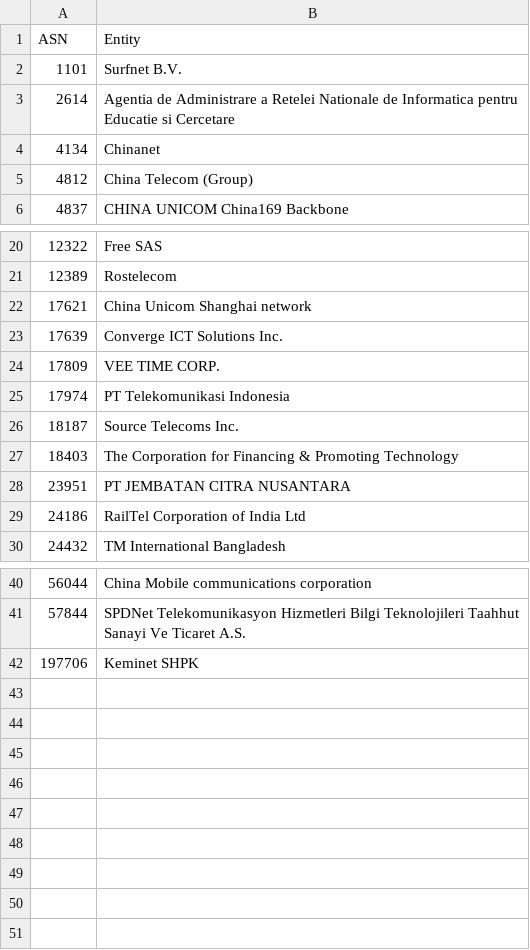
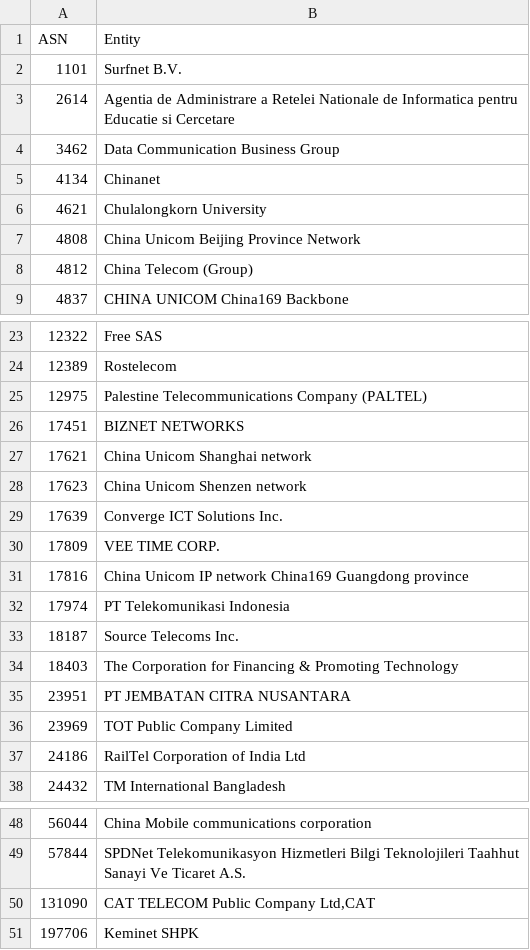
Before and after one commit to AndrewDaws/bad-asn-list, a CSV file: bad-asn-list-risky.csv, drawn as a sheet; only a part is shown, gaps mark what is left out; the diff names each change by its address in the sheet, - before the commit and + after, or states it on an @@ line.

```diff
--- a/bad-asn-list-risky.csv
+++ b/bad-asn-list-risky.csv
+row 4: 3462 | Data Communication Business Group
+row 6: 4621 | Chulalongkorn University
+row 7: 4808 | China Unicom Beijing Province Network
+row 25: 12975 | Palestine Telecommunications Company (PALTEL)
+row 26: 17451 | BIZNET NETWORKS
+row 28: 17623 | China Unicom Shenzen network
+row 31: 17816 | China Unicom IP network China169 Guangdong province
+row 36: 23969 | TOT Public Company Limited
+row 50: 131090 | CAT TELECOM Public Company Ltd,CAT
```
Also changed, not shown: bad-asn-list.csv.
